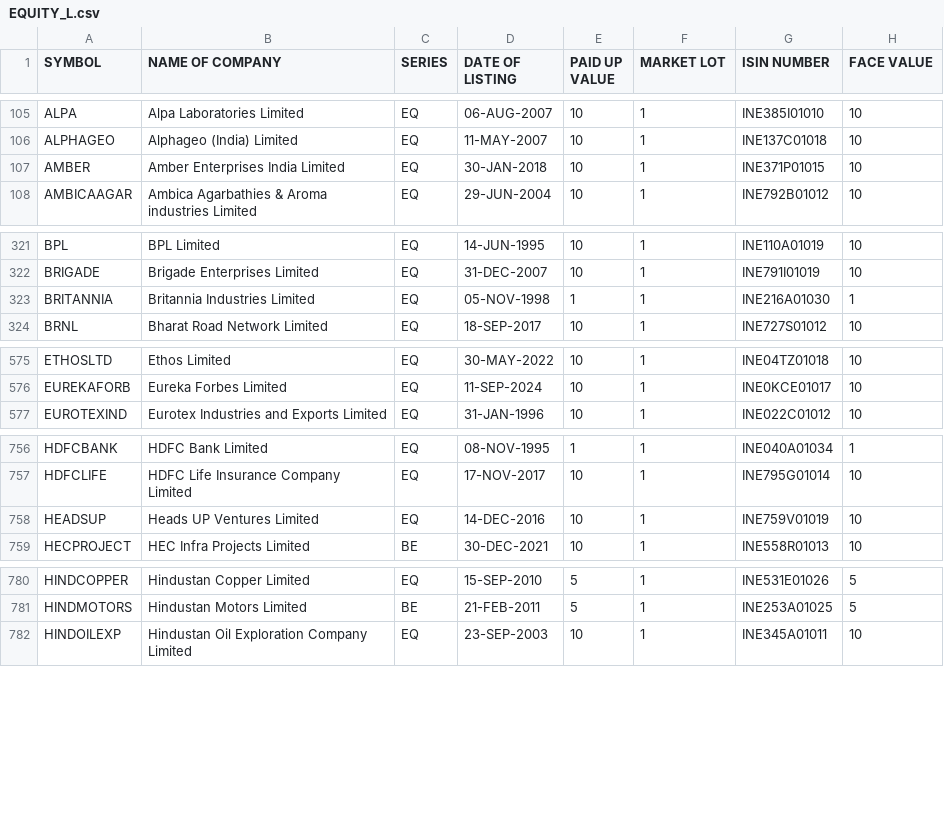
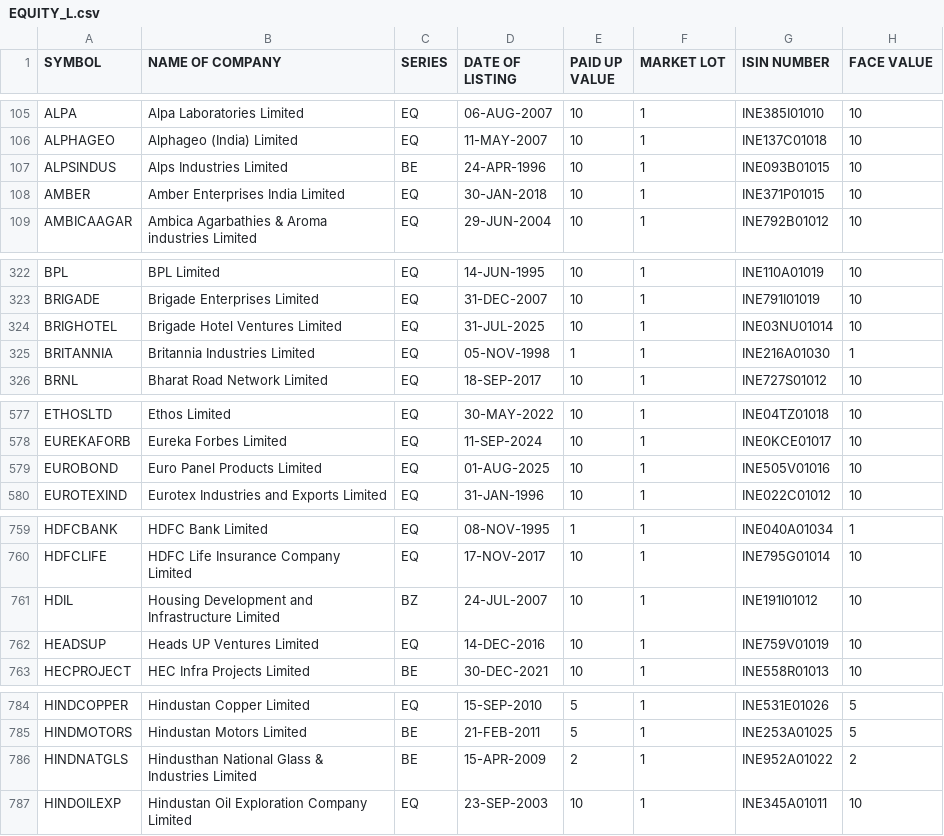
Before and after one commit to parthindia47/scan360, a CSV file: stock_info/input/EQUITY_L.csv, drawn as a sheet; only a part is shown, gaps mark what is left out; the diff covers the shown part only.

Commit message:
resolved date issues

```diff
--- a/stock_info/input/EQUITY_L.csv
+++ b/stock_info/input/EQUITY_L.csv
@@ -106,2 +106,3 @@ ALPA,Alpa Laboratories Limited,EQ,06-AUG-2007,10,1,INE385I01010,10
 ALPHAGEO,Alphageo (India) Limited,EQ,11-MAY-2007,10,1,INE137C01018,10
+ALPSINDUS,Alps Industries Limited,BE,24-APR-1996,10,1,INE093B01015,10
 AMBER,Amber Enterprises India Limited,EQ,30-JAN-2018,10,1,INE371P01015,10
@@ -322,2 +323,3 @@ BPL,BPL Limited,EQ,14-JUN-1995,10,1,INE110A01019,10
 BRIGADE,Brigade Enterprises Limited,EQ,31-DEC-2007,10,1,INE791I01019,10
+BRIGHOTEL,Brigade Hotel Ventures Limited,EQ,31-JUL-2025,10,1,INE03NU01014,10
 BRITANNIA,Britannia Industries Limited,EQ,05-NOV-1998,1,1,INE216A01030,1
@@ -576,2 +578,3 @@ ETHOSLTD,Ethos Limited,EQ,30-MAY-2022,10,1,INE04TZ01018,10
 EUREKAFORB,Eureka Forbes Limited,EQ,11-SEP-2024,10,1,INE0KCE01017,10
+EUROBOND,Euro Panel Products Limited,EQ,01-AUG-2025,10,1,INE505V01016,10
 EUROTEXIND,Eurotex Industries and Exports Limited,EQ,31-JAN-1996,10,1,INE022C01012,10
@@ -757,2 +760,3 @@ HDFCBANK,HDFC Bank Limited,EQ,08-NOV-1995,1,1,INE040A01034,1
 HDFCLIFE,HDFC Life Insurance Company Limited,EQ,17-NOV-2017,10,1,INE795G01014,10
+HDIL,Housing Development and Infrastructure Limited,BZ,24-JUL-2007,10,1,INE191I01012,10
 HEADSUP,Heads UP Ventures Limited,EQ,14-DEC-2016,10,1,INE759V01019,10
@@ -781,2 +785,3 @@ HINDCOPPER,Hindustan Copper Limited,EQ,15-SEP-2010,5,1,INE531E01026,5
 HINDMOTORS,Hindustan Motors Limited,BE,21-FEB-2011,5,1,INE253A01025,5
+HINDNATGLS,Hindusthan National Glass & Industries Limited,BE,15-APR-2009,2,1,INE952A01022,2
 HINDOILEXP,Hindustan Oil Exploration Company Limited,EQ,23-SEP-2003,10,1,INE345A01011,10
```
Also changed, not shown: 11 added rows and 3 edited cells elsewhere in this file, stock_charts/20MICRONS.csv, stock_charts/21STCENMGM.csv, 8 other files.
